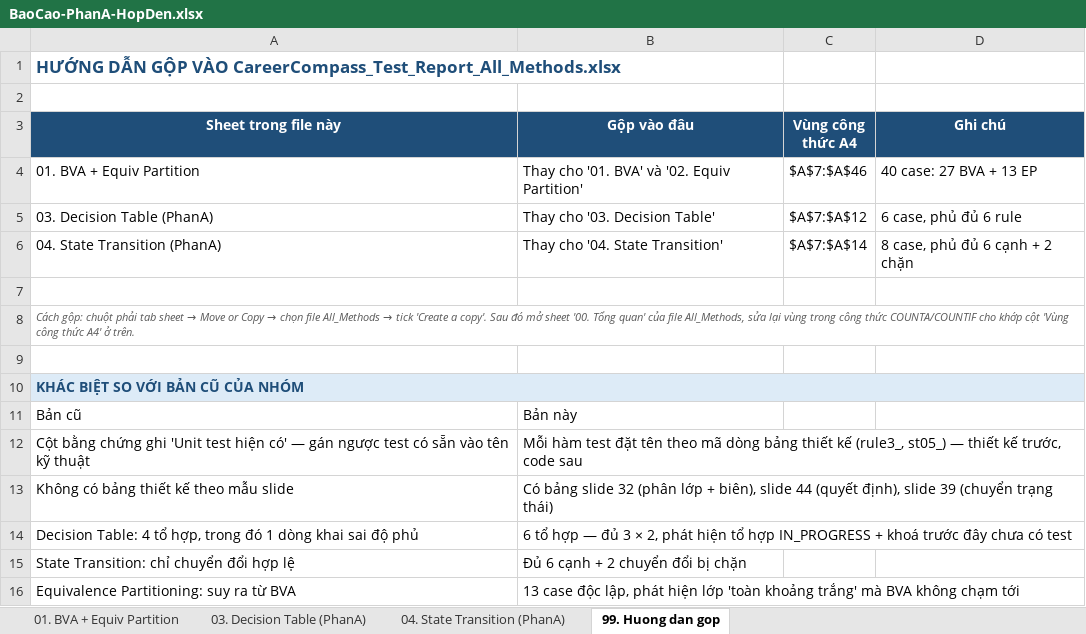
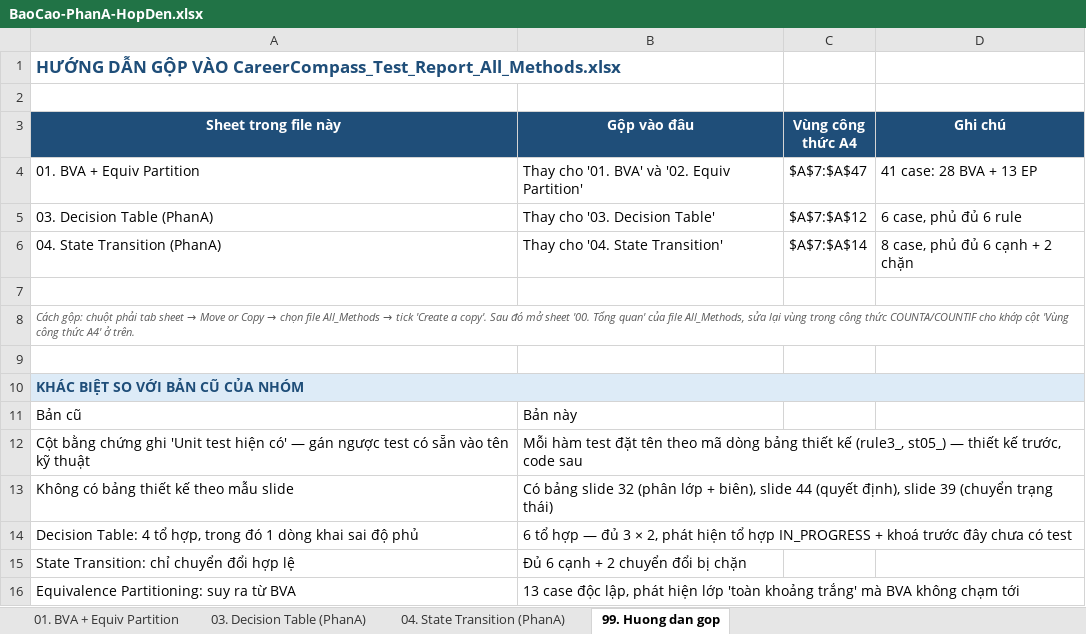
Before and after one commit to phatdayne2005/careercompass, an Excel workbook: BaoCao-PhanA-HopDen.xlsx, sheet 99. Huong dan gop, drawn as a sheet; values as stored, in another font and other column widths than the file's, no borders; the diff names each change by its address in the sheet, - before the commit and + after, or states it on an @@ line.

```diff
--- a/BaoCao-PhanA-HopDen.xlsx (sheet 99. Huong dan gop)
+++ b/BaoCao-PhanA-HopDen.xlsx (sheet 99. Huong dan gop)
-C4 (Vùng công thức A4): $A$7:$A$46
+C4 (Vùng công thức A4): $A$7:$A$47
-D4 (Ghi chú): 40 case: 27 BVA + 13 EP
+D4 (Ghi chú): 41 case: 28 BVA + 13 EP
```
Also changed, not shown: sheet 01. BVA + Equiv Partition.
